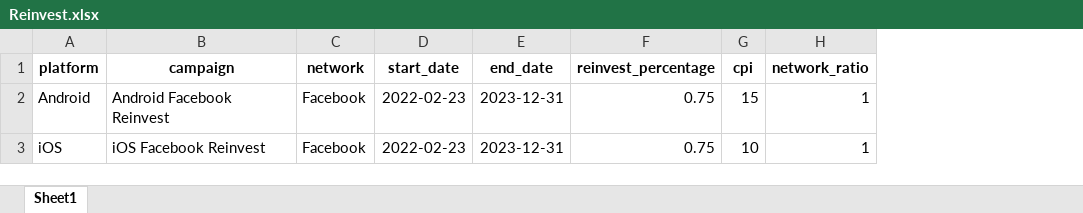
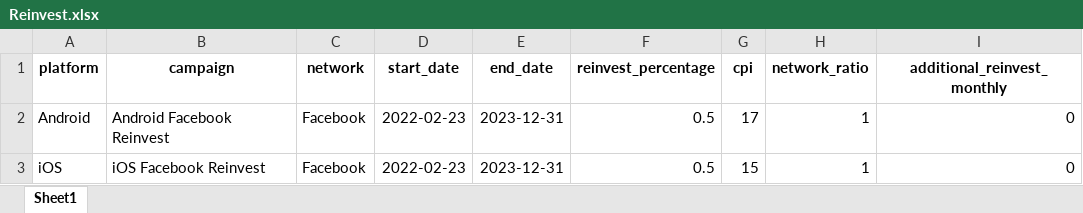
Before and after one commit to reyna-feng/Games_RevenueModeler, an Excel workbook: Reinvest.xlsx, sheet Sheet1, drawn as a sheet; values as stored, in another font and other column widths than the file's, no borders; the diff names each change by its address in the sheet, - before the commit and + after, or states it on an @@ line.

```diff
--- a/Reinvest.xlsx (sheet Sheet1)
+++ b/Reinvest.xlsx (sheet Sheet1)
+column I (additional_reinvest_monthly), rows 2-3: 0 | 0
-F2:F3 (reinvest_percentage): 0.75
+F2:F3 (reinvest_percentage): 0.5
-G2 (cpi): 15
+G2 (cpi): 17
-G3 (cpi): 10
+G3 (cpi): 15
```
Also changed, not shown: Initial Builder.xlsx, LTV Variables.xlsx, 6 other files.
